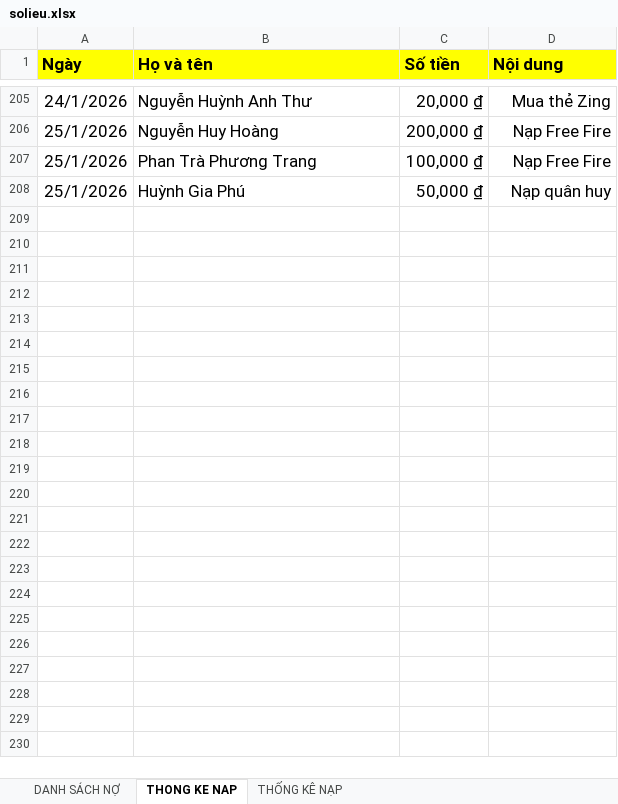
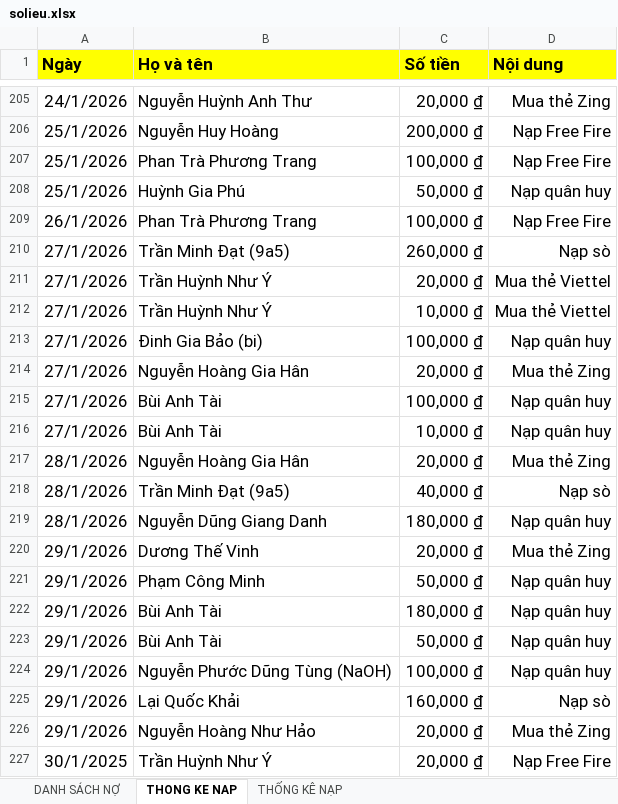
Before and after one commit to minhlong1707/so-no-master, an Excel workbook: solieu.xlsx, sheet THONG KE NAP, drawn as a sheet; only a part is shown, gaps mark what is left out; values as stored, in another font and other column widths than the file's, no borders; the diff covers the shown part only; the diff names each change by its address in the sheet, - before the commit and + after, or states it on an @@ line.

```diff
--- a/solieu.xlsx (sheet THONG KE NAP)
+++ b/solieu.xlsx (sheet THONG KE NAP)
+row 209: 26/1/2026 | Phan Trà Phương Trang | 100,000 ₫ | Nạp Free Fire
+row 210: 27/1/2026 | Trần Minh Đạt (9a5) | 260,000 ₫ | Nạp sò
+row 211: 27/1/2026 | Trần Huỳnh Như Ý | 20,000 ₫ | Mua thẻ Viettel
+row 212: 27/1/2026 | Trần Huỳnh Như Ý | 10,000 ₫ | Mua thẻ Viettel
+row 213: 27/1/2026 | Đinh Gia Bảo (bi) | 100,000 ₫ | Nạp quân huy
+row 214: 27/1/2026 | Nguyễn Hoàng Gia Hân | 20,000 ₫ | Mua thẻ Zing
+row 215: 27/1/2026 | Bùi Anh Tài | 100,000 ₫ | Nạp quân huy
+row 216: 27/1/2026 | Bùi Anh Tài | 10,000 ₫ | Nạp quân huy
+row 217: 28/1/2026 | Nguyễn Hoàng Gia Hân | 20,000 ₫ | Mua thẻ Zing
+row 218: 28/1/2026 | Trần Minh Đạt (9a5) | 40,000 ₫ | Nạp sò
+row 219: 28/1/2026 | Nguyễn Dũng Giang Danh | 180,000 ₫ | Nạp quân huy
+row 220: 29/1/2026 | Dương Thế Vinh | 20,000 ₫ | Mua thẻ Zing
+row 221: 29/1/2026 | Phạm Công Minh | 50,000 ₫ | Nạp quân huy
+row 222: 29/1/2026 | Bùi Anh Tài | 180,000 ₫ | Nạp quân huy
+row 223: 29/1/2026 | Bùi Anh Tài | 50,000 ₫ | Nạp quân huy
+row 224: 29/1/2026 | Nguyễn Phước Dũng Tùng (NaOH) | 100,000 ₫ | Nạp quân huy
+row 225: 29/1/2026 | Lại Quốc Khải | 160,000 ₫ | Nạp sò
+row 226: 29/1/2026 | Nguyễn Hoàng Như Hảo | 20,000 ₫ | Mua thẻ Zing
+row 227: 30/1/2025 | Trần Huỳnh Như Ý | 20,000 ₫ | Nạp Free Fire
```
Also changed, not shown: 10 added rows elsewhere in this sheet, sheet DANH SÁCH NỢ, formulas that keep their value.
